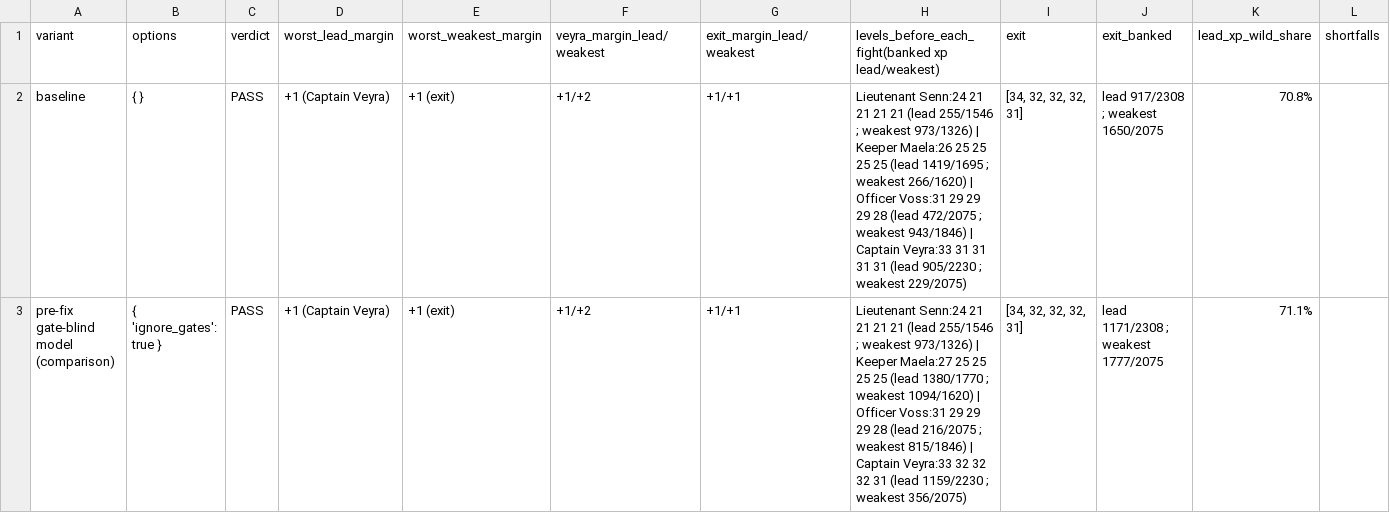
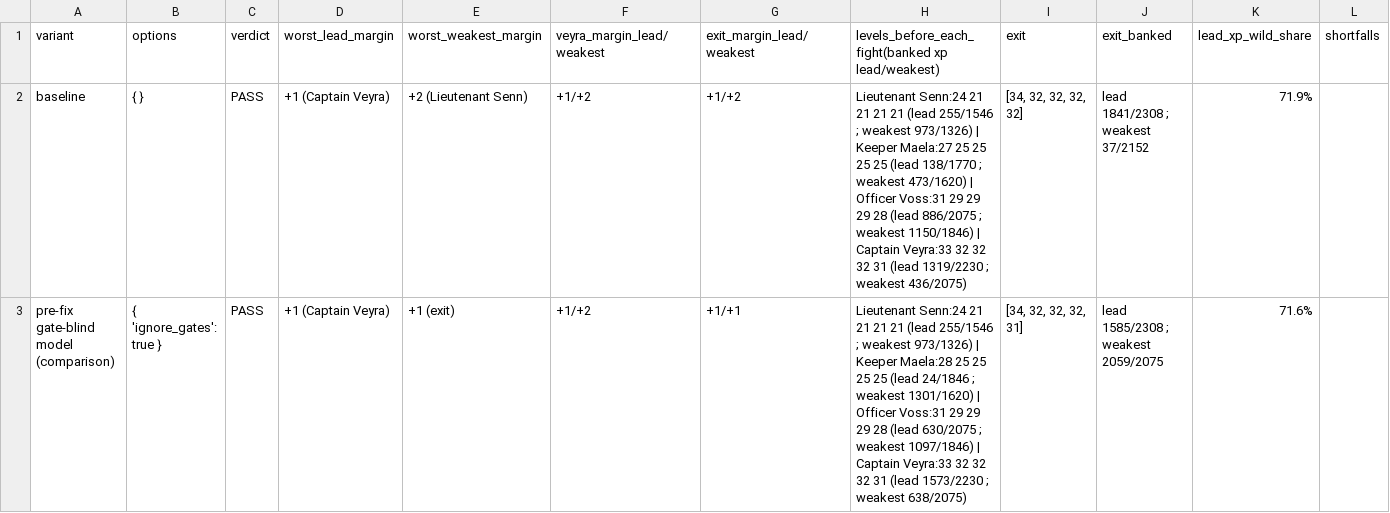
Before and after one commit to MJohnsonWellabe/Tetherbound, a CSV file: ralph/reports/CLOUDREACH-LANE/f07-route-ledger/controls.csv, drawn as a sheet; only a part is shown; the diff covers the shown part only.

```diff
--- a/ralph/reports/CLOUDREACH-LANE/f07-route-ledger/controls.csv
+++ b/ralph/reports/CLOUDREACH-LANE/f07-route-ledger/controls.csv
@@ -1,3 +1,3 @@
 variant,options,verdict,worst_lead_margin,worst_weakest_margin,veyra_margin_lead/weakest,exit_margin_lead/weakest,levels_before_each_fight(banked xp lead/weakest),exit,exit_banked,lead_xp_wild_share,shortfalls
-"baseline","{  }",PASS,+1 (Captain Veyra),+1 (exit),+1/+2,+1/+1,"Lieutenant Senn:24 21 21 21 21 (lead 255/1546 ; weakest 973/1326) | Keeper Maela:26 25 25 25 25 (lead 1419/1695 ; weakest 266/1620) | Officer Voss:31 29 29 29 28 (lead 472/2075 ; weakest 943/1846) | Captain Veyra:33 31 31 31 31 (lead 905/2230 ; weakest 229/2075)","[34, 32, 32, 32, 31]","lead 917/2308 ; weakest 1650/2075",70.8%,""
-"pre-fix gate-blind model (comparison)","{ 'ignore_gates': true }",PASS,+1 (Captain Veyra),+1 (exit),+1/+2,+1/+1,"Lieutenant Senn:24 21 21 21 21 (lead 255/1546 ; weakest 973/1326) | Keeper Maela:27 25 25 25 25 (lead 1380/1770 ; weakest 1094/1620) | Officer Voss:31 29 29 29 28 (lead 216/2075 ; weakest 815/1846) | Captain Veyra:33 32 32 32 31 (lead 1159/2230 ; weakest 356/2075)","[34, 32, 32, 32, 31]","lead 1171/2308 ; weakest 1777/2075",71.1%,""
+"baseline","{  }",PASS,+1 (Captain Veyra),+2 (Lieutenant Senn),+1/+2,+1/+2,"Lieutenant Senn:24 21 21 21 21 (lead 255/1546 ; weakest 973/1326) | Keeper Maela:27 25 25 25 25 (lead 138/1770 ; weakest 473/1620) | Officer Voss:31 29 29 29 28 (lead 886/2075 ; weakest 1150/1846) | Captain Veyra:33 32 32 32 31 (lead 1319/2230 ; weakest 436/2075)","[34, 32, 32, 32, 32]","lead 1841/2308 ; weakest 37/2152",71.9%,""
+"pre-fix gate-blind model (comparison)","{ 'ignore_gates': true }",PASS,+1 (Captain Veyra),+1 (exit),+1/+2,+1/+1,"Lieutenant Senn:24 21 21 21 21 (lead 255/1546 ; weakest 973/1326) | Keeper Maela:28 25 25 25 25 (lead 24/1846 ; weakest 1301/1620) | Officer Voss:31 29 29 29 28 (lead 630/2075 ; weakest 1097/1846) | Captain Veyra:33 32 32 32 31 (lead 1573/2230 ; weakest 638/2075)","[34, 32, 32, 32, 31]","lead 1585/2308 ; weakest 2059/2075",71.6%,""
```
Also changed, not shown: 78 edited cells elsewhere in this file, ralph/reports/CLOUDREACH-LANE/f07-route-ledger/phases.csv, ralph/reports/CLOUDREACH-LANE/f07-route-ledger/steps.csv, 12 other files.
